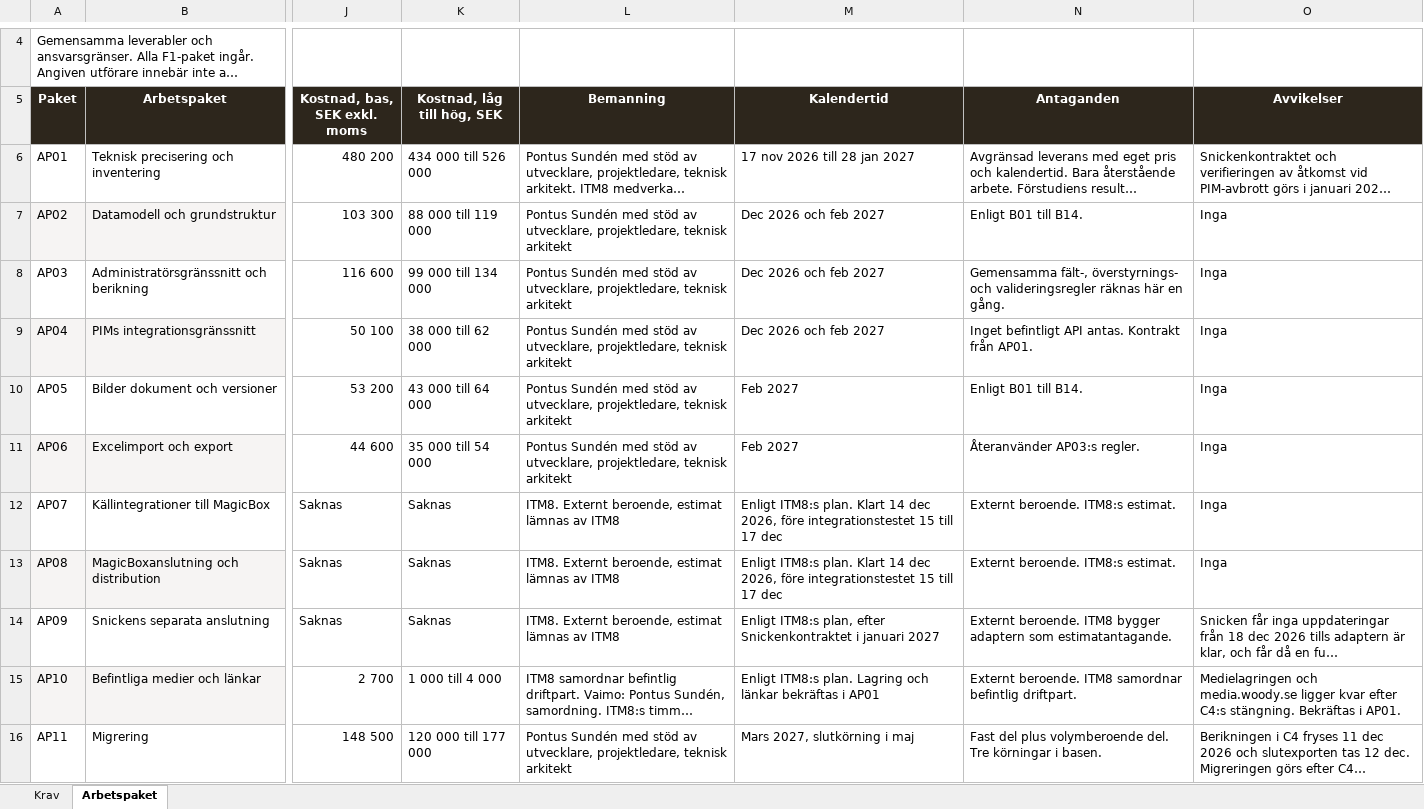
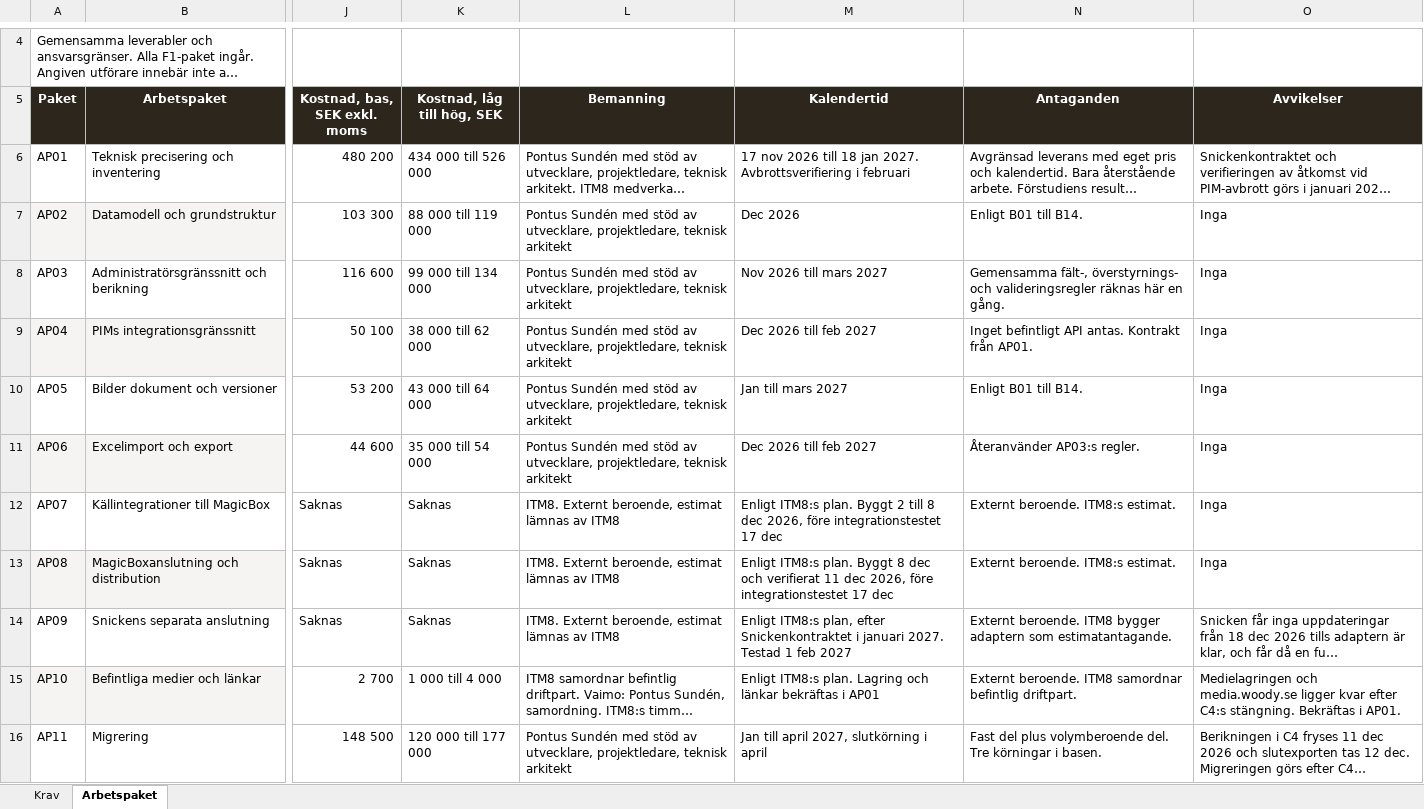
Before and after one commit to psu-vaimo/sfb, an Excel workbook: Offert/SFB_Kravkatalog_Vaimo_svar.xlsx, sheet Arbetspaket, drawn as a sheet; only a part is shown, gaps mark what is left out; long unchanged cells end in …; values as stored, in another font and other column widths than the file's, no borders; charts and pictures and table styles not drawn; the diff covers the shown part only; the diff names each change by its address in the sheet, - before the commit and + after, or states it on an @@ line.

```diff
--- a/Offert/SFB_Kravkatalog_Vaimo_svar.xlsx (sheet Arbetspaket)
+++ b/Offert/SFB_Kravkatalog_Vaimo_svar.xlsx (sheet Arbetspaket)
-M6 (Kalendertid): 17 nov 2026 till 28 jan 2027
+M6 (Kalendertid): 17 nov 2026 till 18 jan 2027. Avbrottsverifiering i februari
-M7 (Kalendertid): Dec 2026 och feb 2027
+M7 (Kalendertid): Dec 2026
-M8 (Kalendertid): Dec 2026 och feb 2027
+M8 (Kalendertid): Nov 2026 till mars 2027
-M9 (Kalendertid): Dec 2026 och feb 2027
+M9 (Kalendertid): Dec 2026 till feb 2027
-M10 (Kalendertid): Feb 2027
+M10 (Kalendertid): Jan till mars 2027
-M11 (Kalendertid): Feb 2027
+M11 (Kalendertid): Dec 2026 till feb 2027
-M12 (Kalendertid): …ITM8:s plan. Klart 14 dec 2026, före integrationstestet 15 till 17 dec
+M12 (Kalendertid): …ITM8:s plan. Byggt 2 till 8 dec 2026, före integrationstestet 17 dec
-M13 (Kalendertid): …ITM8:s plan. Klart 14 dec 2026, före integrationstestet 15 till 17 dec
+M13 (Kalendertid): …ITM8:s plan. Byggt 8 dec och verifierat 11 dec 2026, före integrationstestet 17 dec
-M14 (Kalendertid): …i januari 2027
+M14 (Kalendertid): …i januari 2027. Testad 1 feb 2027
-M16 (Kalendertid): Mars 2027, slutkörning i maj
+M16 (Kalendertid): Jan till april 2027, slutkörning i april
```
Also changed, not shown: 13 edited cells elsewhere in this sheet, 14 other files.
